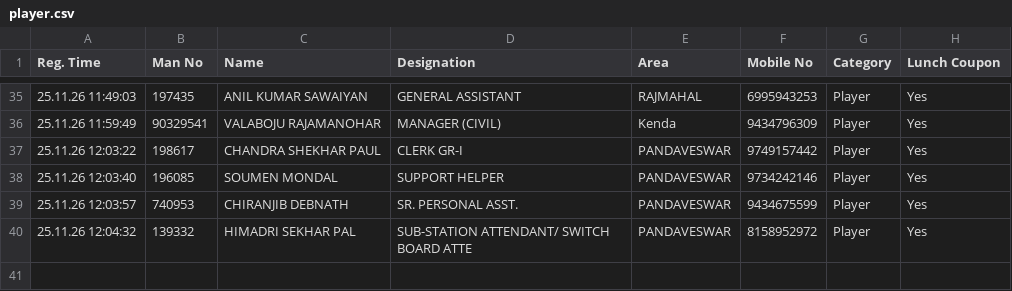
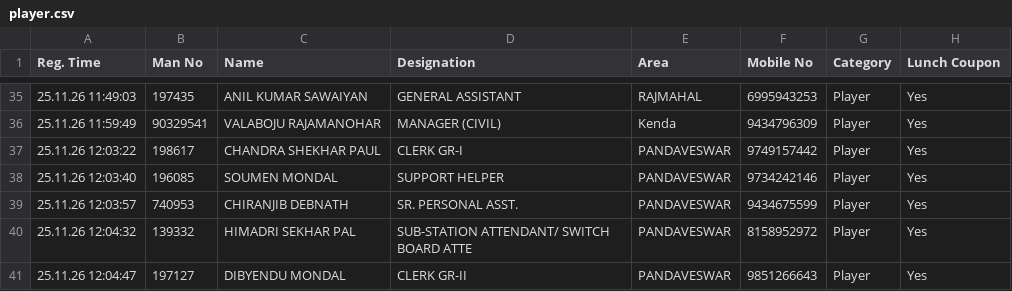
Before and after one commit to Shovon1992/Carrom, a CSV file: player.csv, drawn as a sheet; only a part is shown, gaps mark what is left out.

Commit message:
Update player.csv (2026-11-25T06:34:47.390Z)

```diff
--- a/player.csv
+++ b/player.csv
@@ -40 +40,2 @@
 "25.11.26 12:04:32","139332","HIMADRI SEKHAR PAL","SUB-STATION ATTENDANT/ SWITCH BOARD ATTE","PANDAVESWAR","8158952972","Player","Yes"
+"25.11.26 12:04:47","197127","DIBYENDU MONDAL","CLERK GR-II","PANDAVESWAR","9851266643","Player","Yes"
```
